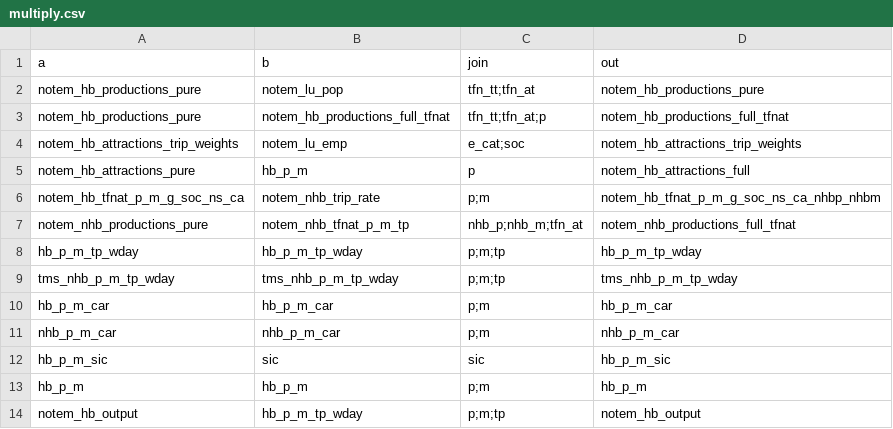
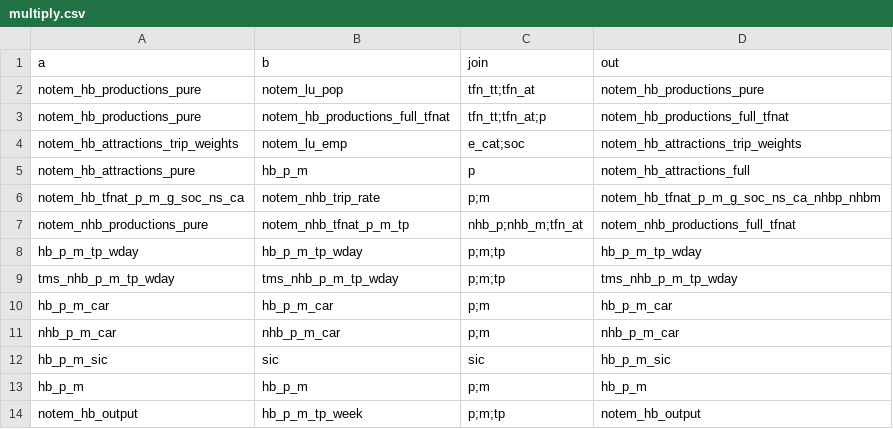
Before and after one commit to Transport-for-the-North/NorMITs-Demand, a CSV file: normits_demand/core/definitions/segmentations/multiply.csv, drawn as a sheet.

Commit message:
Corrected multiply segment to `hb_p_m_tp_week`
Corrected commit e255220d35f69d10d41c1a36a3842e048490df5c to use segment
including all 6 time periods.

```diff
--- a/normits_demand/core/definitions/segmentations/multiply.csv
+++ b/normits_demand/core/definitions/segmentations/multiply.csv
@@ -13,2 +13,2 @@ hb_p_m_sic,sic,sic,hb_p_m_sic
 hb_p_m,hb_p_m,p;m,hb_p_m
-notem_hb_output,hb_p_m_tp_wday,p;m;tp,notem_hb_output
+notem_hb_output,hb_p_m_tp_week,p;m;tp,notem_hb_output
```
Also changed, not shown: 1 other file.
